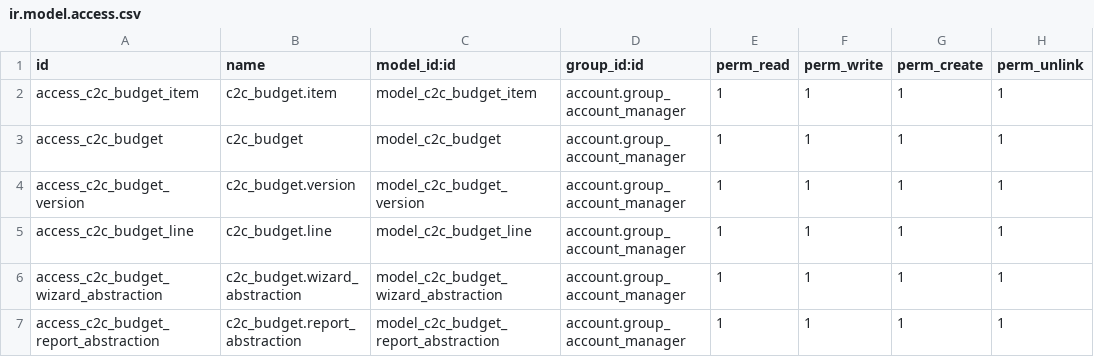
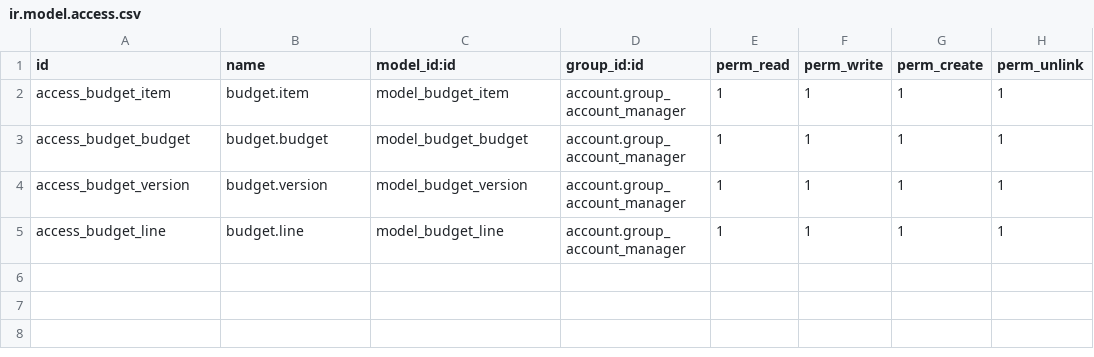
Before and after one commit to OCA/account-budgeting, a CSV file: budget/security/ir.model.access.csv, drawn as a sheet.

Commit message:
removed the c2c_ prefixes on models

```diff
--- a/budget/security/ir.model.access.csv
+++ b/budget/security/ir.model.access.csv
@@ -1,7 +1,5 @@
 "id","name","model_id:id","group_id:id","perm_read","perm_write","perm_create","perm_unlink"
-"access_c2c_budget_item","c2c_budget.item","model_c2c_budget_item","account.group_account_manager",1,1,1,1
-"access_c2c_budget","c2c_budget","model_c2c_budget","account.group_account_manager",1,1,1,1
-"access_c2c_budget_version","c2c_budget.version","model_c2c_budget_version","account.group_account_manager",1,1,1,1
-"access_c2c_budget_line","c2c_budget.line","model_c2c_budget_line","account.group_account_manager",1,1,1,1
-"access_c2c_budget_wizard_abstraction","c2c_budget.wizard_abstraction","model_c2c_budget_wizard_abstraction","account.group_account_manager",1,1,1,1
-"access_c2c_budget_report_abstraction","c2c_budget.report_abstraction","model_c2c_budget_report_abstraction","account.group_account_manager",1,1,1,1
+"access_budget_item","budget.item","model_budget_item","account.group_account_manager",1,1,1,1
+"access_budget_budget","budget.budget","model_budget_budget","account.group_account_manager",1,1,1,1
+"access_budget_version","budget.version","model_budget_version","account.group_account_manager",1,1,1,1
+"access_budget_line","budget.line","model_budget_line","account.group_account_manager",1,1,1,1
```
Also changed, not shown: 8 other files.
